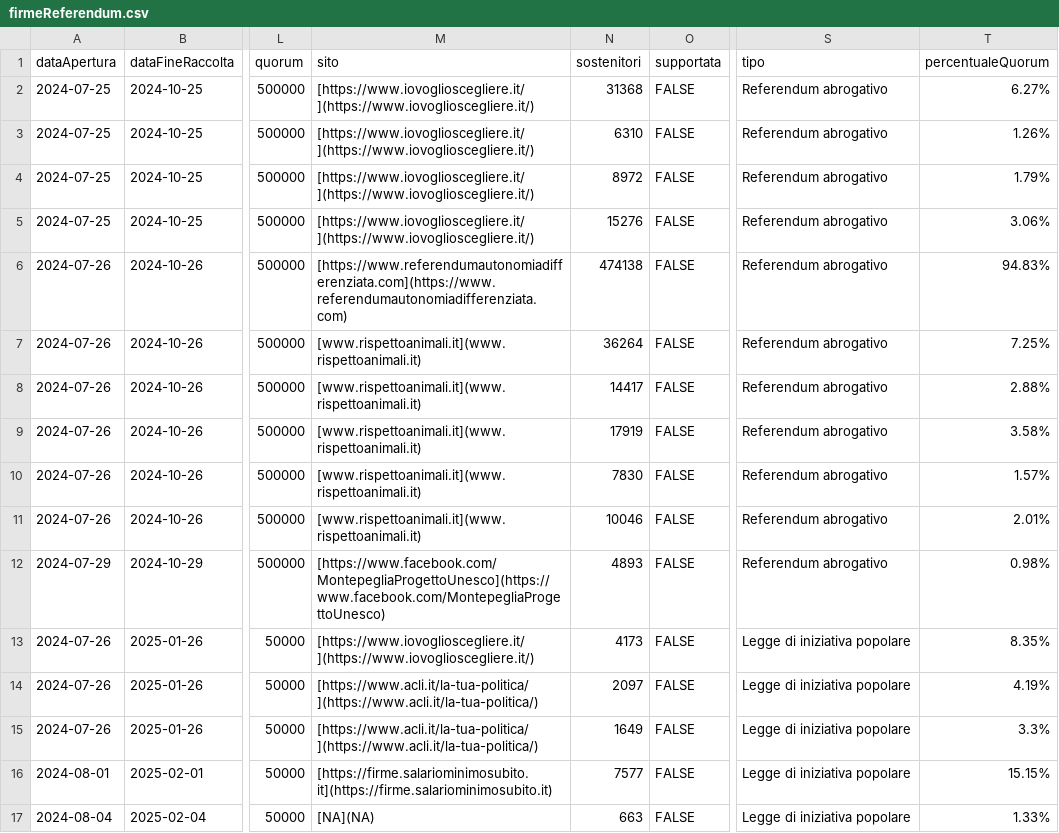
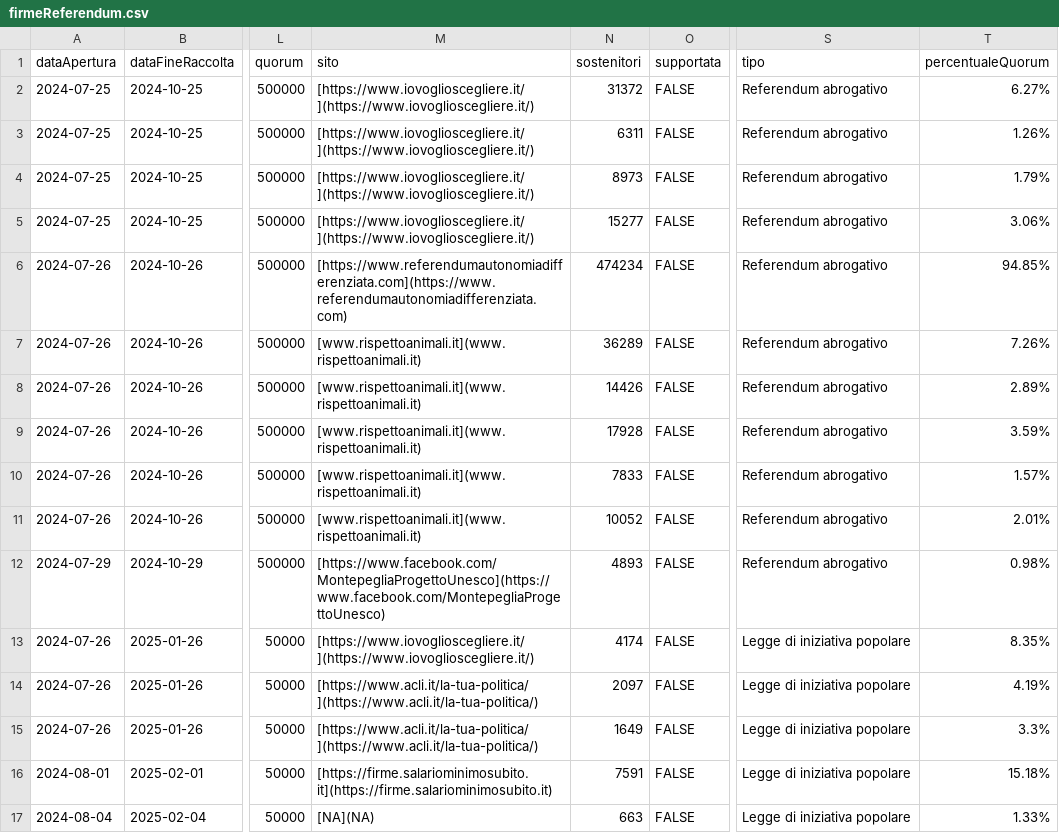
Before and after one commit to vi-enne/codici_utili, a CSV file: piattaformaFirme/firmeReferendum.csv, drawn as a sheet; only a part is shown, gaps mark what is left out; the diff names each change by its address in the sheet, - before the commit and + after, or states it on an @@ line.

```diff
--- a/piattaformaFirme/firmeReferendum.csv
+++ b/piattaformaFirme/firmeReferendum.csv
-N2 (sostenitori): 31368
+N2 (sostenitori): 31372
-N3 (sostenitori): 6310
+N3 (sostenitori): 6311
-N4 (sostenitori): 8972
+N4 (sostenitori): 8973
-N5 (sostenitori): 15276
+N5 (sostenitori): 15277
-N6 (sostenitori): 474138
+N6 (sostenitori): 474234
-T6 (percentualeQuorum): 94.83%
+T6 (percentualeQuorum): 94.85%
-N7 (sostenitori): 36264
+N7 (sostenitori): 36289
-T7 (percentualeQuorum): 7.25%
+T7 (percentualeQuorum): 7.26%
-N8 (sostenitori): 14417
+N8 (sostenitori): 14426
-T8 (percentualeQuorum): 2.88%
+T8 (percentualeQuorum): 2.89%
-N9 (sostenitori): 17919
+N9 (sostenitori): 17928
-T9 (percentualeQuorum): 3.58%
+T9 (percentualeQuorum): 3.59%
-N10 (sostenitori): 7830
+N10 (sostenitori): 7833
-N11 (sostenitori): 10046
+N11 (sostenitori): 10052
-N13 (sostenitori): 4173
+N13 (sostenitori): 4174
-N16 (sostenitori): 7577
+N16 (sostenitori): 7591
-T16 (percentualeQuorum): 15.15%
+T16 (percentualeQuorum): 15.18%
```
